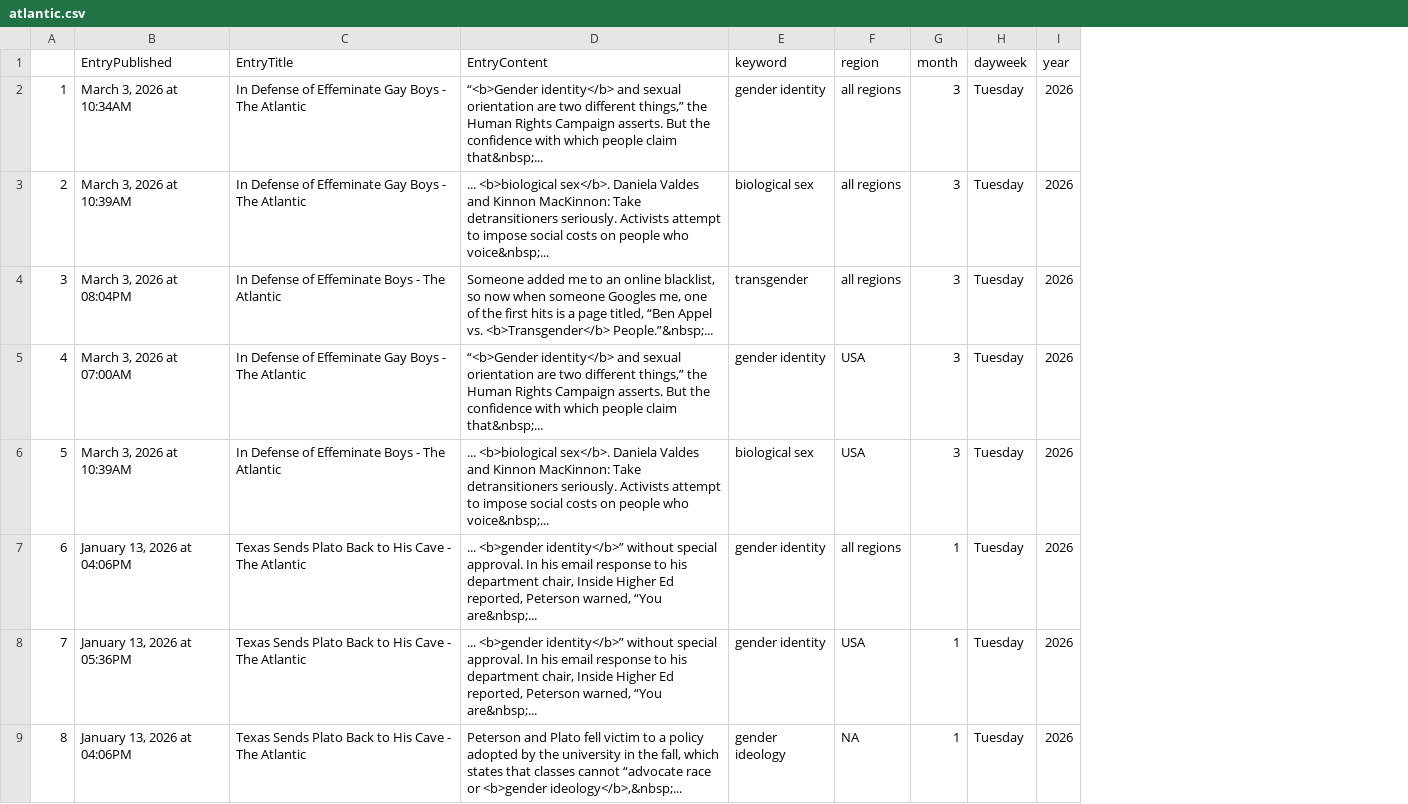
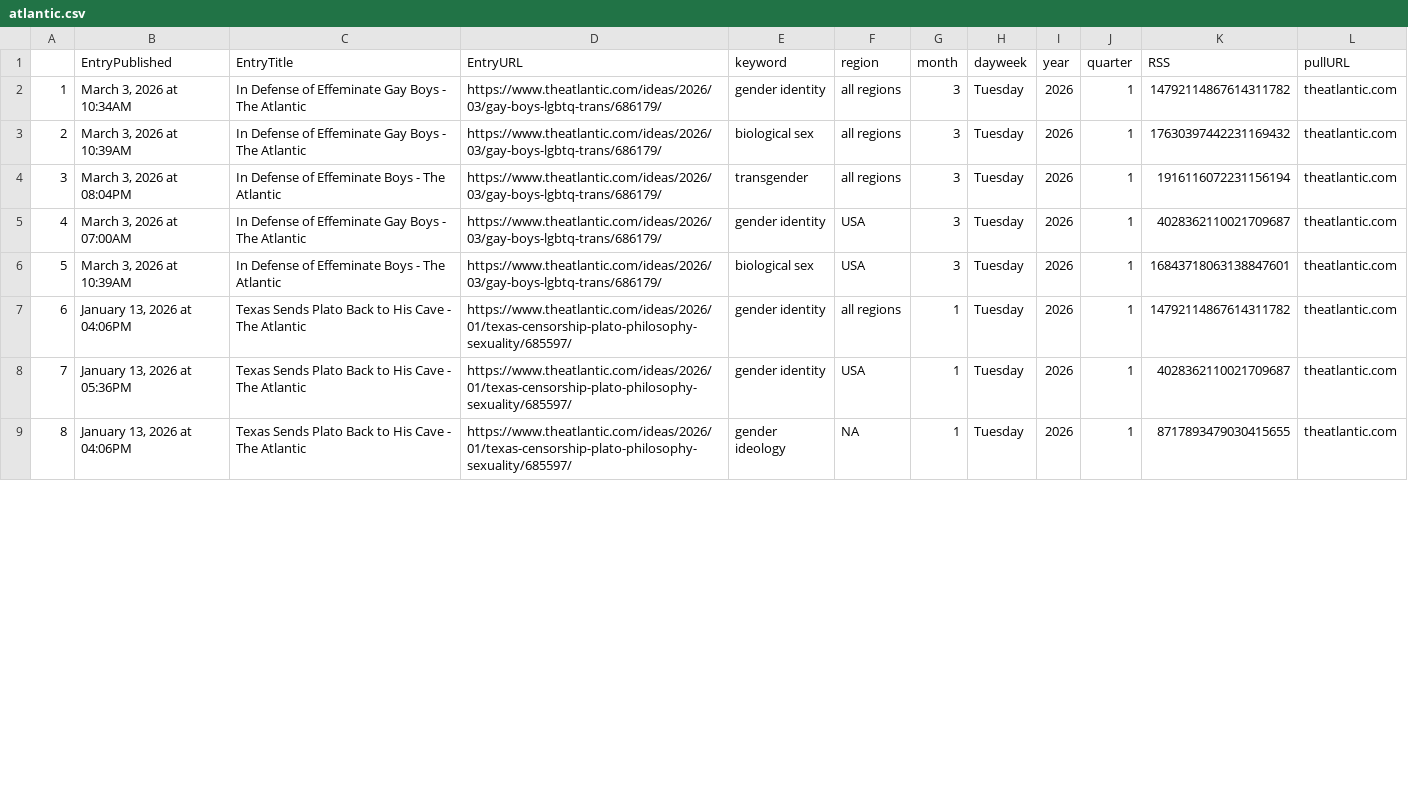
Before and after one commit to jessicakay/gayagenda, a CSV file: datasets/subsets/atlantic.csv, drawn as a sheet; only a part is shown; removed rows and columns are numbered as before the commit, all else as after; the diff names each change by its address in the sheet, - before the commit and + after, or states it on an @@ line.

Commit message:
just the atlantc

```diff
--- a/datasets/subsets/atlantic.csv
+++ b/datasets/subsets/atlantic.csv
-column D (EntryContent), rows 2-9: “<b>Gender identity</b> and sexual orientation are two different things,” the Human Rights Campaign asserts. But the confidence with which people claim that&nbsp;... | ... <b>biological sex</b>. Daniela Valdes and Kinnon MacKinnon: Take detransitioners seriously. Activists attempt to impose social costs on people who voice&nbsp;... | Someone added me to an online blacklist, so now when someone Googles me, one of the first hits is a page titled, “Ben Appel vs. <b>Transgender</b> People.”&nbsp;... | “<b>Gender identity</b> and sexual orientation are two different things,” the Human Rights Campaign asserts. But the confidence with which people claim that&nbsp;... | ... <b>biological sex</b>. Daniela Valdes and Kinnon MacKinnon: Take detransitioners seriously. Activists attempt to impose social costs on people who voice&nbsp;... | ... <b>gender identity</b>” without special approval. In his email response to his department chair, Inside Higher Ed reported, Peterson warned, “You are&nbsp;... | ... <b>gender identity</b>” without special approval. In his email response to his department chair, Inside Higher Ed reported, Peterson warned, “You are&nbsp;... | Peterson and Plato fell victim to a policy adopted by the university in the fall, which states that classes cannot “advocate race or <b>gender ideology</b>,&nbsp;...
+column D (EntryURL), rows 2-9: https://www.theatlantic.com/ideas/2026/03/gay-boys-lgbtq-trans/686179/ | https://www.theatlantic.com/ideas/2026/03/gay-boys-lgbtq-trans/686179/ | https://www.theatlantic.com/ideas/2026/03/gay-boys-lgbtq-trans/686179/ | https://www.theatlantic.com/ideas/2026/03/gay-boys-lgbtq-trans/686179/ | https://www.theatlantic.com/ideas/2026/03/gay-boys-lgbtq-trans/686179/ | https://www.theatlantic.com/ideas/2026/01/texas-censorship-plato-philosophy-sexuality/685597/ | https://www.theatlantic.com/ideas/2026/01/texas-censorship-plato-philosophy-sexuality/685597/ | https://www.theatlantic.com/ideas/2026/01/texas-censorship-plato-philosophy-sexuality/685597/
+column J (quarter), rows 2-9: all 1
+column K (RSS), rows 2-9: 14792114867614311782 | 17630397442231169432 | 1916116072231156194 | 4028362110021709687 | 16843718063138847601 | 14792114867614311782 | 4028362110021709687 | 8717893479030415655
+column L (pullURL), rows 2-9: all theatlantic.com
```
